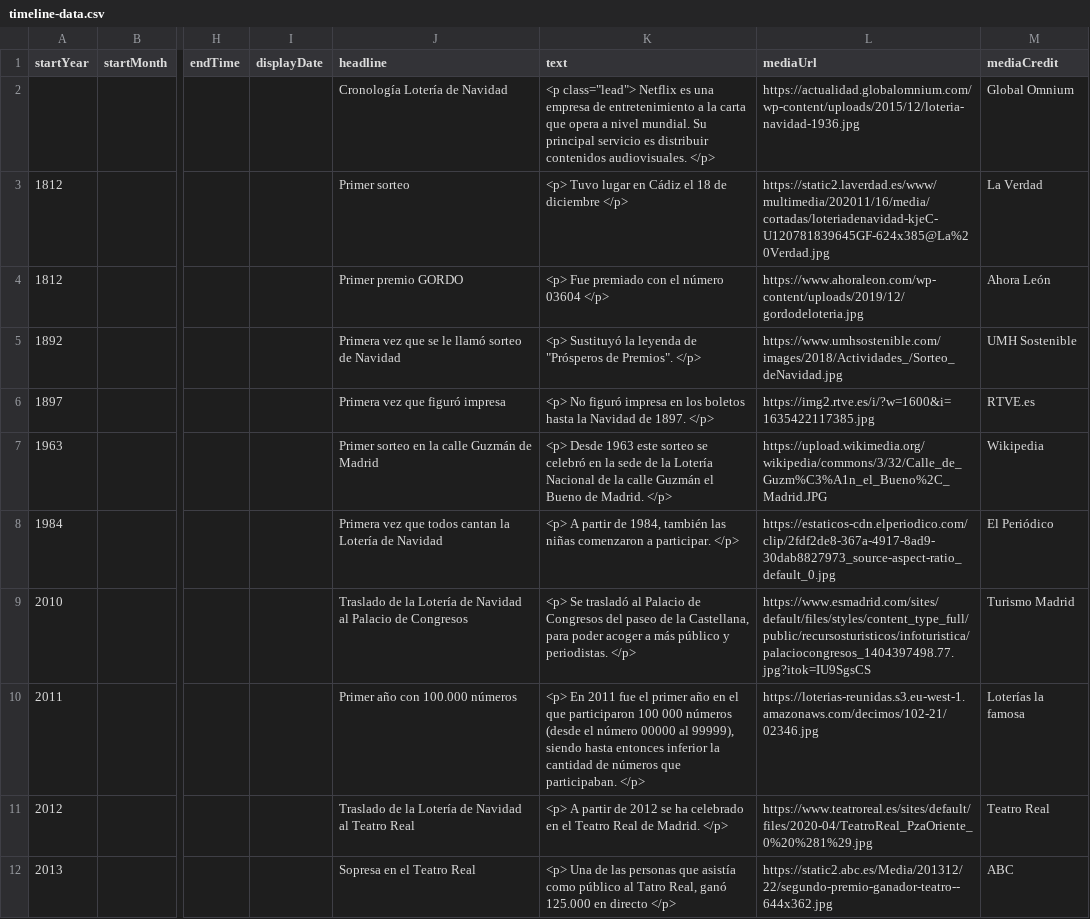
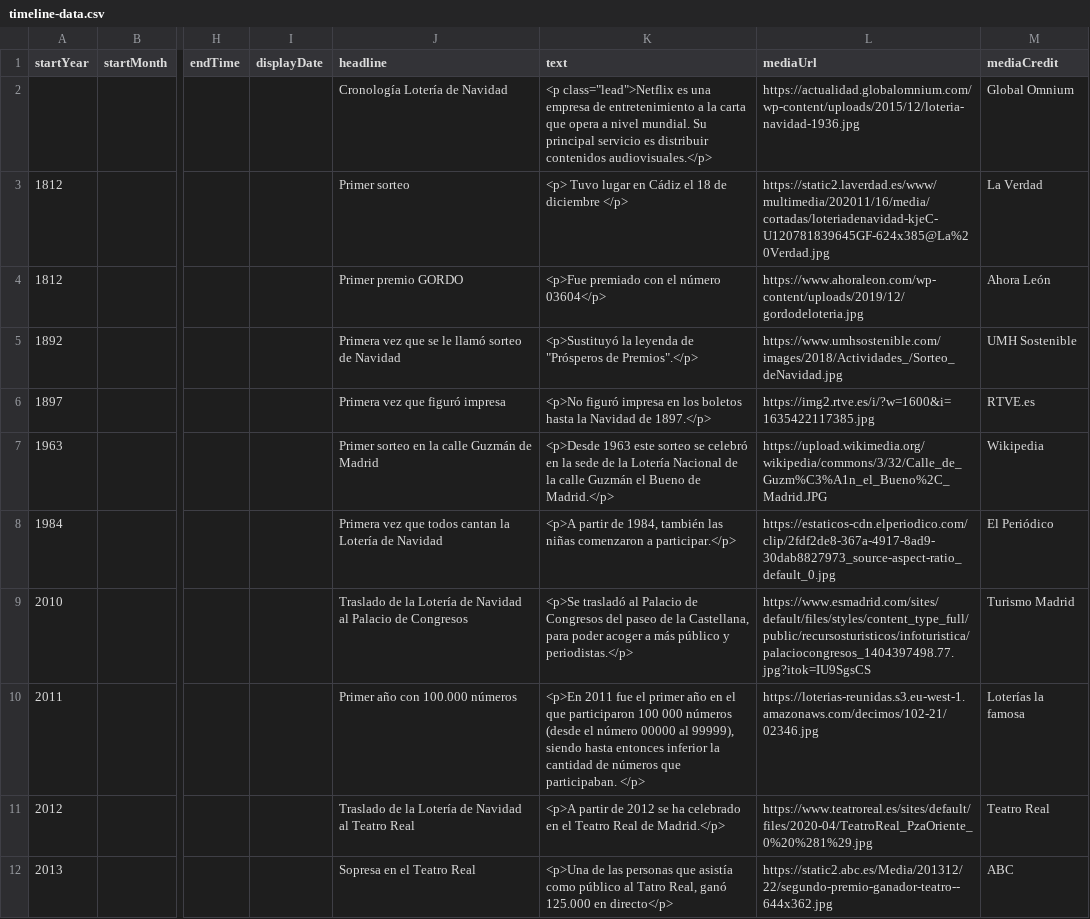
Before and after one commit to DeustoKom/PWEB21-cronologia, a CSV file: docs/grupo3/timeline-data.csv, drawn as a sheet; only a part is shown, gaps mark what is left out; the diff names each change by its address in the sheet, - before the commit and + after, or states it on an @@ line.

Commit message:
Update timeline-data.csv

```diff
--- a/docs/grupo3/timeline-data.csv
+++ b/docs/grupo3/timeline-data.csv
-K2 (text): <p class="lead"> Netflix es una empresa de entretenimiento a la carta que opera a nivel mundial. Su principal servicio es distribuir contenidos audiovisuales. </p>
+K2 (text): <p class="lead">Netflix es una empresa de entretenimiento a la carta que opera a nivel mundial. Su principal servicio es distribuir contenidos audiovisuales.</p>
-K4 (text): <p> Fue premiado con el número 03604 </p>
+K4 (text): <p>Fue premiado con el número 03604</p>
-K5 (text): <p> Sustituyó la leyenda de "Prósperos de Premios". </p>
+K5 (text): <p>Sustituyó la leyenda de "Prósperos de Premios".</p>
-K6 (text): <p> No figuró impresa en los boletos hasta la Navidad de 1897. </p>
+K6 (text): <p>No figuró impresa en los boletos hasta la Navidad de 1897.</p>
-K7 (text): <p> Desde 1963 este sorteo se celebró en la sede de la Lotería Nacional de la calle Guzmán el Bueno de Madrid. </p>
+K7 (text): <p>Desde 1963 este sorteo se celebró en la sede de la Lotería Nacional de la calle Guzmán el Bueno de Madrid.</p>
-K8 (text): <p> A partir de 1984, también las niñas comenzaron a participar. </p>
+K8 (text): <p>A partir de 1984, también las niñas comenzaron a participar.</p>
-K9 (text): <p> Se trasladó al Palacio de Congresos del paseo de la Castellana, para poder acoger a más público y periodistas. </p>
+K9 (text): <p>Se trasladó al Palacio de Congresos del paseo de la Castellana, para poder acoger a más público y periodistas.</p>
-K10 (text): <p> En 2011 fue…
+K10 (text): <p>En 2011 fue…
-K11 (text): <p> A partir de 2012 se ha celebrado en el Teatro Real de Madrid. </p>
+K11 (text): <p>A partir de 2012 se ha celebrado en el Teatro Real de Madrid.</p>
-K12 (text): <p> Una de las personas que asistía como público al Tatro Real, ganó 125.000 en directo </p>
+K12 (text): <p>Una de las personas que asistía como público al Tatro Real, ganó 125.000 en directo</p>
```
